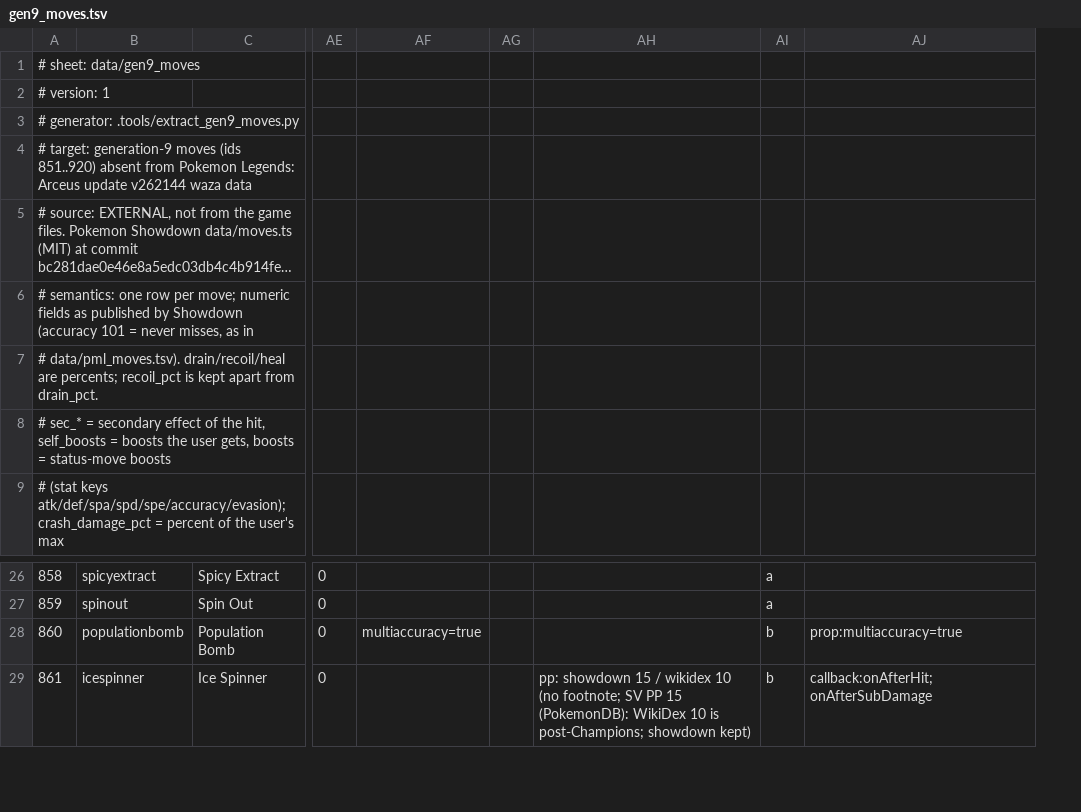
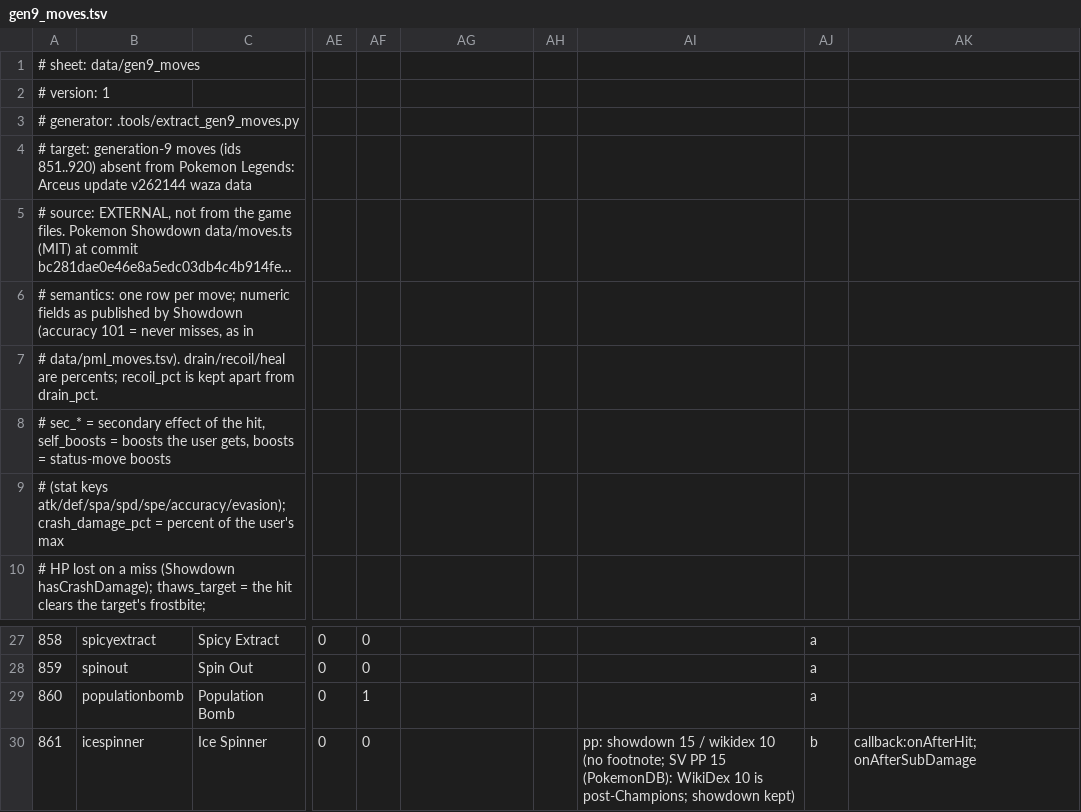
Before and after one commit to NicoRuedaA/project-arceus, a TSV file: data/gen9_moves.tsv, drawn as a sheet; only a part is shown, gaps mark what is left out; long unchanged cells end in …; addresses are those after the commit; rows hold the shown columns only; the diff names each change by its address in the sheet, - before the commit and + after, or states it on an @@ line.

```diff
--- a/data/gen9_moves.tsv
+++ b/data/gen9_moves.tsv
+column AF, rows 27-30: 0 | 0 | 1 | 0
+row 1: # sheet: data/gen9_moves
@@ column A renumbered between rows 2 and 17 @@
-AG29: multiaccuracy=true
+AG29: (empty)
-AJ29: b
+AJ29: a
-AK29: prop:multiaccuracy=true
+AK29: (empty)
```
Also changed, not shown: 7 other files.
